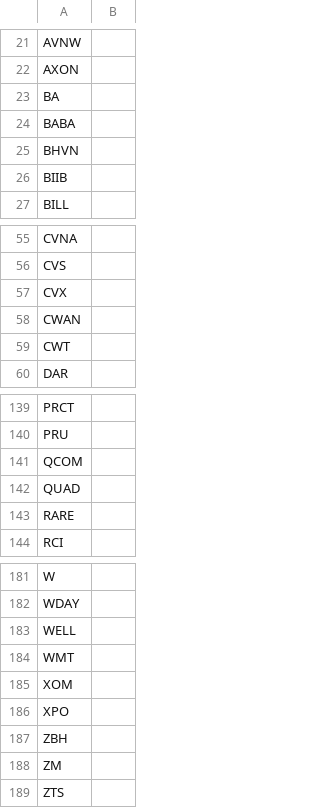
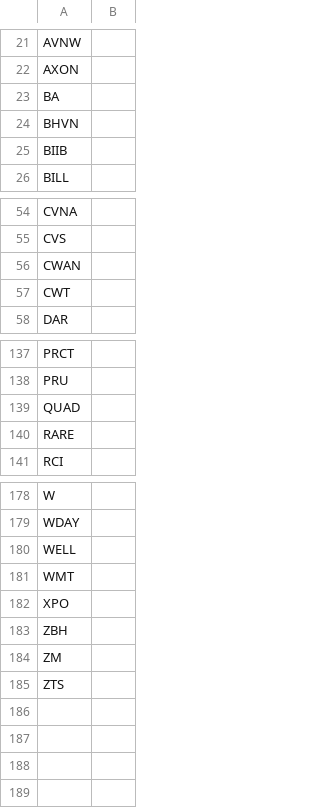
Before and after one commit to TheEMeraldNetwork/Daily_LSTM, a CSV file: App/data/prev_actuals_20251127.csv, drawn as a sheet; only a part is shown, gaps mark what is left out.

```diff
--- a/App/data/prev_actuals_20251127.csv
+++ b/App/data/prev_actuals_20251127.csv
@@ -23,3 +23,2 @@ AXON,
 BA,
-BABA,
 BHVN,
@@ -56,3 +55,2 @@ CVNA,
 CVS,
-CVX,
 CWAN,
@@ -140,3 +138,2 @@ PRCT,
 PRU,
-QCOM,
 QUAD,
@@ -184,3 +181,2 @@ WELL,
 WMT,
-XOM,
 XPO,
```
Also changed, not shown: App/data/certified_candidates_20251128.csv, 8 other files.
